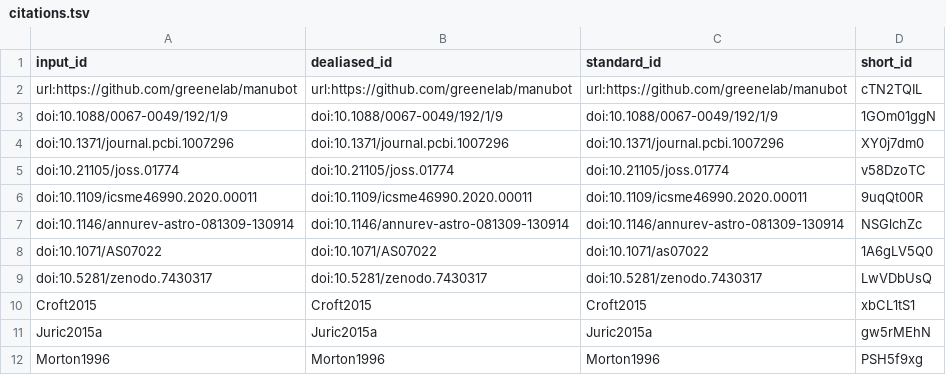
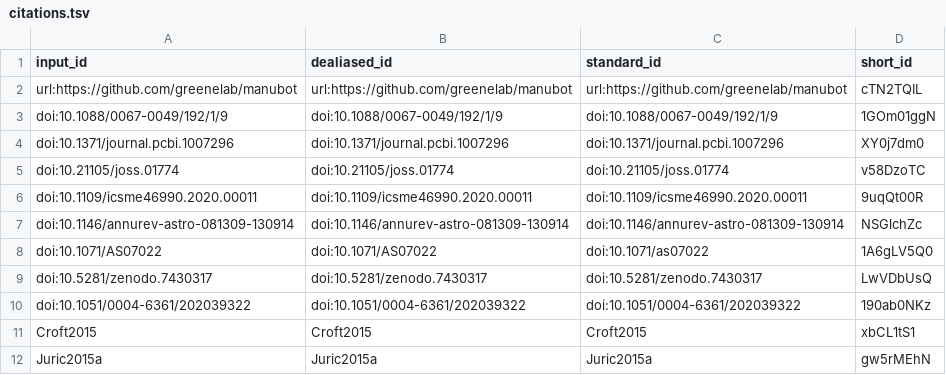
Before and after one commit to yt-project/yt-4.0-paper, a TSV file: citations.tsv, drawn as a sheet; only a part is shown; the shorter side is filled out with more unchanged rows.

```diff
--- a/citations.tsv
+++ b/citations.tsv
@@ -9,2 +9,3 @@ doi:10.1071/AS07022	doi:10.1071/AS07022	doi:10.1071/as07022	1A6gLV5Q0
 doi:10.5281/zenodo.7430317	doi:10.5281/zenodo.7430317	doi:10.5281/zenodo.7430317	LwVDbUsQ
+doi:10.1051/0004-6361/202039322	doi:10.1051/0004-6361/202039322	doi:10.1051/0004-6361/202039322	190ab0NKz
 Croft2015	Croft2015	Croft2015	xbCL1tS1
```
Also changed, not shown: 7 other files.
